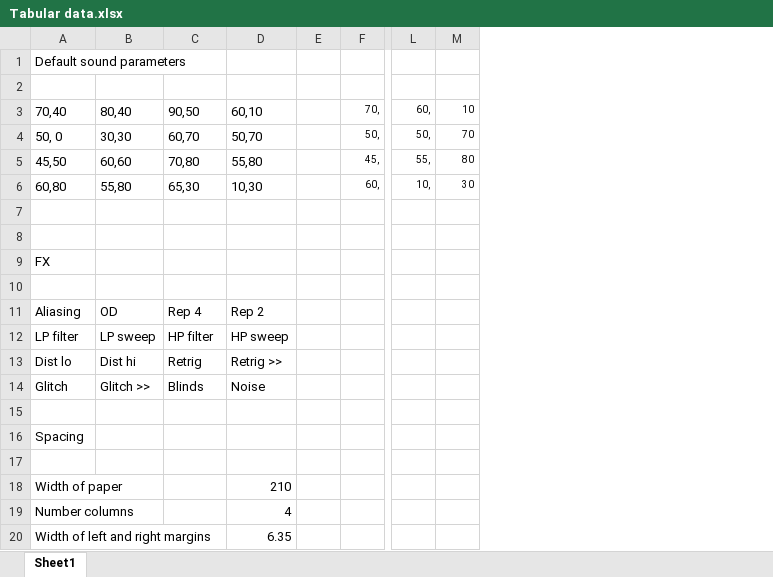
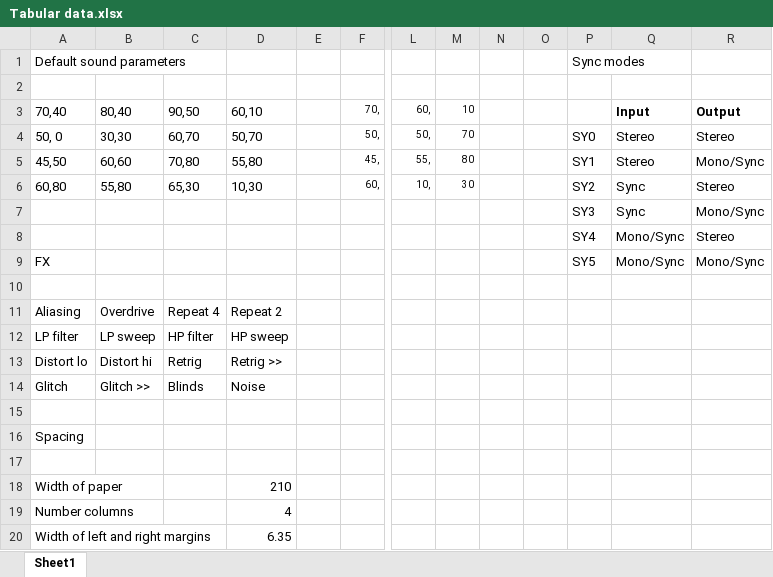
Before and after one commit to niksilver/pocket-operator, an Excel workbook: Tabular data.xlsx, sheet Sheet1, drawn as a sheet; only a part is shown, gaps mark what is left out; values as stored, in another font and other column widths than the file's, no borders; rows hold the shown columns only; the diff names each change by its address in the sheet, - before the commit and + after, or states it on an @@ line.

Commit message:
Added sync modes, and moved content around

```diff
--- a/Tabular data.xlsx (sheet Sheet1)
+++ b/Tabular data.xlsx (sheet Sheet1)
+column N, empty
+column O, empty
+column P, rows 1-9: Sync modes |  |  | SY0 | SY1 | SY2 | SY3 | SY4 | SY5
+column Q, rows 3-9: Input | Stereo | Stereo | Sync | Sync | Mono/Sync | Mono/Sync
+column R, rows 3-9: Output | Stereo | Mono/Sync | Stereo | Mono/Sync | Stereo | Mono/Sync
-row 7: (empty)
+row 7:  |  |  |  |  |  |  |  |  |  | SY3 | Sync | Mono/Sync
-row 8: (empty)
+row 8:  |  |  |  |  |  |  |  |  |  | SY4 | Mono/Sync | Stereo
-B11: OD
+B11: Overdrive
-C11: Rep 4
+C11: Repeat 4
-D11: Rep 2
+D11: Repeat 2
-A13: Dist lo
+A13: Distort lo
-B13: Dist hi
+B13: Distort hi
```
Also changed, not shown: 2 other files.
